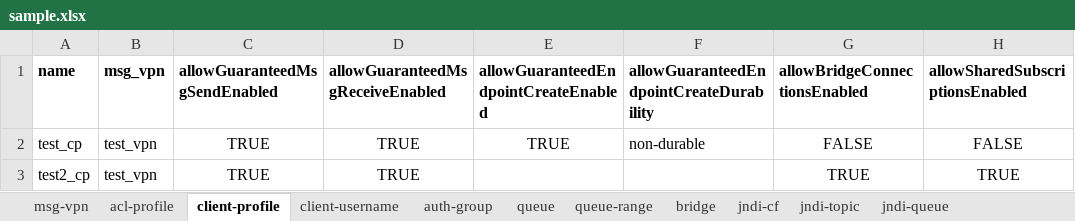
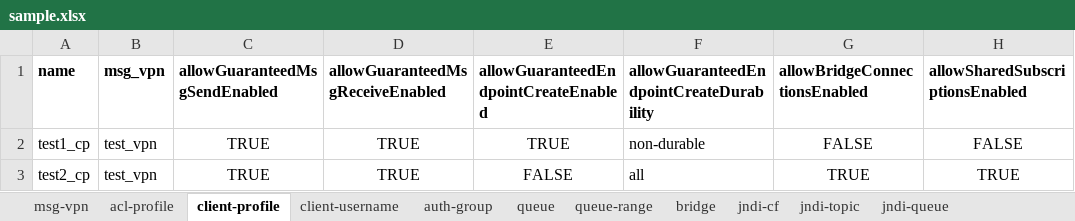
Before and after one commit to pjgunadi/solace_ansible_playbook, an Excel workbook: input/samples/sample.xlsx, sheet client-profile, drawn as a sheet; only a part is shown; values as stored, in another font and other column widths than the file's, no borders; the diff names each change by its address in the sheet, - before the commit and + after, or states it on an @@ line.

```diff
--- a/input/samples/sample.xlsx (sheet client-profile)
+++ b/input/samples/sample.xlsx (sheet client-profile)
-A2 (name): test_cp
+A2 (name): test1_cp
-E3: (empty)
+E3: FALSE
-F3: (empty)
+F3: all
```
Also changed, not shown: sheet queue, sheet queue-range, sheet bridge, sheet jndi-cf, 21 other files.
